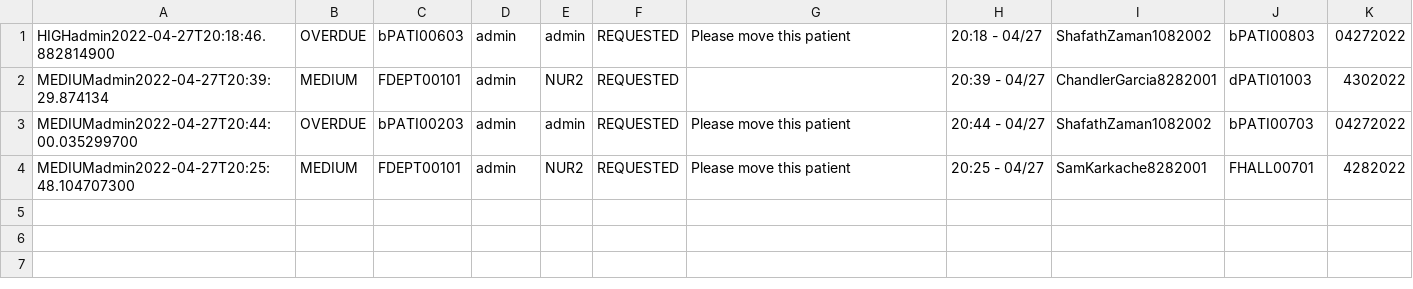
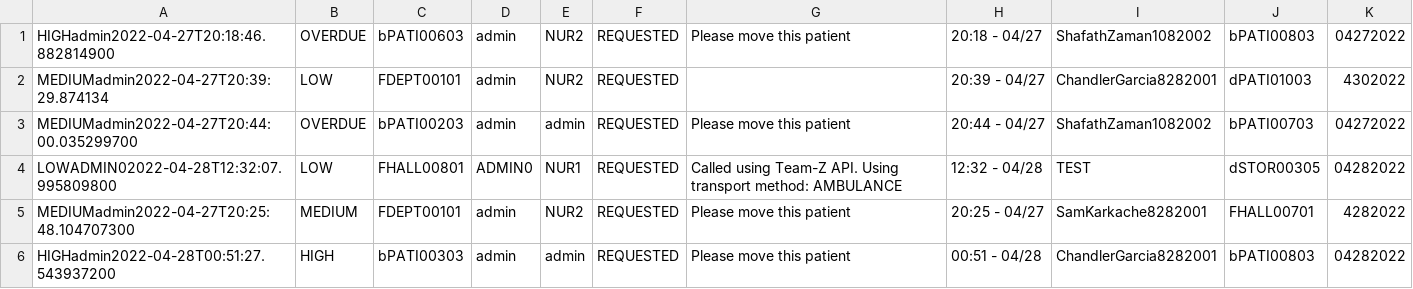
Before and after one commit to CS3733-D22-Team-D/CS3733-D22-Team-D-Application, a CSV file: PatientTransportRequest_save.csv, drawn as a sheet.

```diff
--- a/PatientTransportRequest_save.csv
+++ b/PatientTransportRequest_save.csv
@@ -1,4 +1,6 @@
-HIGHadmin2022-04-27T20:18:46.882814900,OVERDUE,bPATI00603,admin,admin,REQUESTED,Please move this patient,20:18 - 04/27,ShafathZaman1082002,bPATI00803,04272022
-MEDIUMadmin2022-04-27T20:39:29.874134,MEDIUM,FDEPT00101,admin,NUR2,REQUESTED,,20:39 - 04/27,ChandlerGarcia8282001,dPATI01003,4302022
+HIGHadmin2022-04-27T20:18:46.882814900,OVERDUE,bPATI00603,admin,NUR2,REQUESTED,Please move this patient,20:18 - 04/27,ShafathZaman1082002,bPATI00803,04272022
+MEDIUMadmin2022-04-27T20:39:29.874134,LOW,FDEPT00101,admin,NUR2,REQUESTED,,20:39 - 04/27,ChandlerGarcia8282001,dPATI01003,4302022
 MEDIUMadmin2022-04-27T20:44:00.035299700,OVERDUE,bPATI00203,admin,admin,REQUESTED,Please move this patient,20:44 - 04/27,ShafathZaman1082002,bPATI00703,04272022
+LOWADMIN02022-04-28T12:32:07.995809800,LOW,FHALL00801,ADMIN0,NUR1,REQUESTED,Called using Team-Z API. Using transport method: AMBULANCE,12:32 - 04/28,TEST,dSTOR00305,04282022
 MEDIUMadmin2022-04-27T20:25:48.104707300,MEDIUM,FDEPT00101,admin,NUR2,REQUESTED,Please move this patient,20:25 - 04/27,SamKarkache8282001,FHALL00701,4282022
+HIGHadmin2022-04-28T00:51:27.543937200,HIGH,bPATI00303,admin,admin,REQUESTED,Please move this patient,00:51 - 04/28,ChandlerGarcia8282001,bPATI00803,04282022
```
Also changed, not shown: Employee_save.csv, LabRequest_save.csv, 5 other files.
